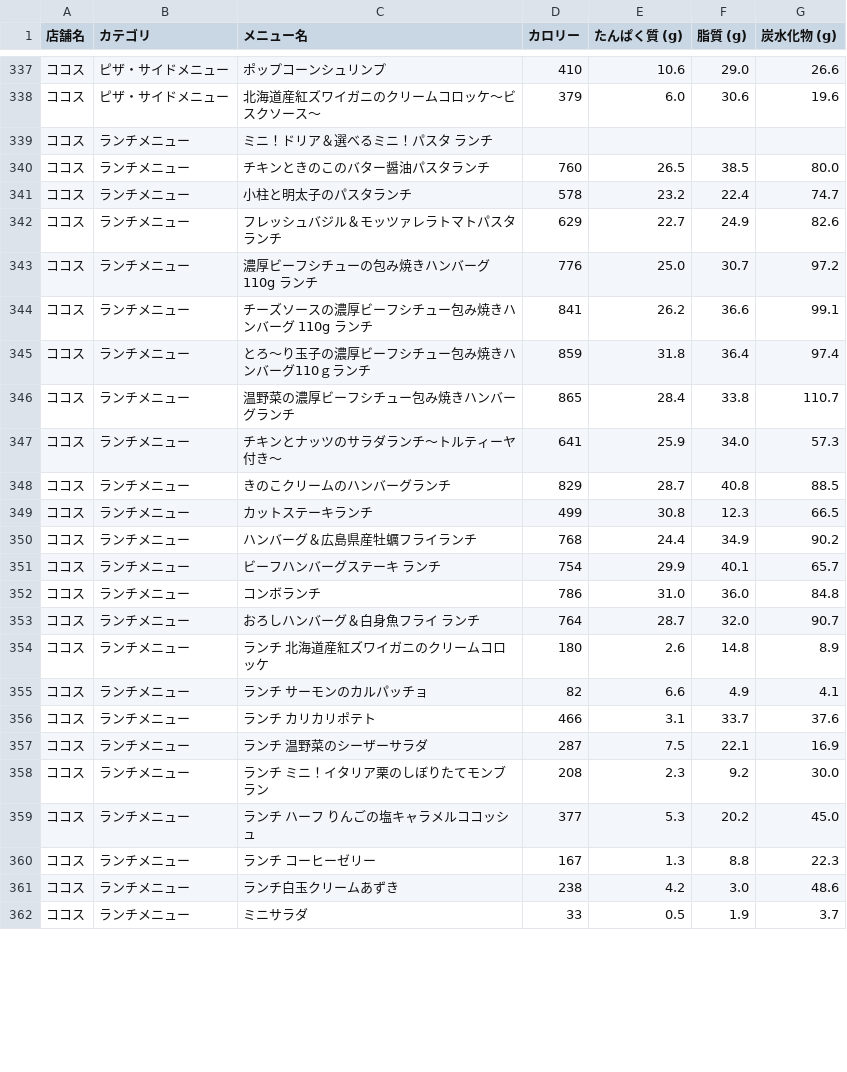
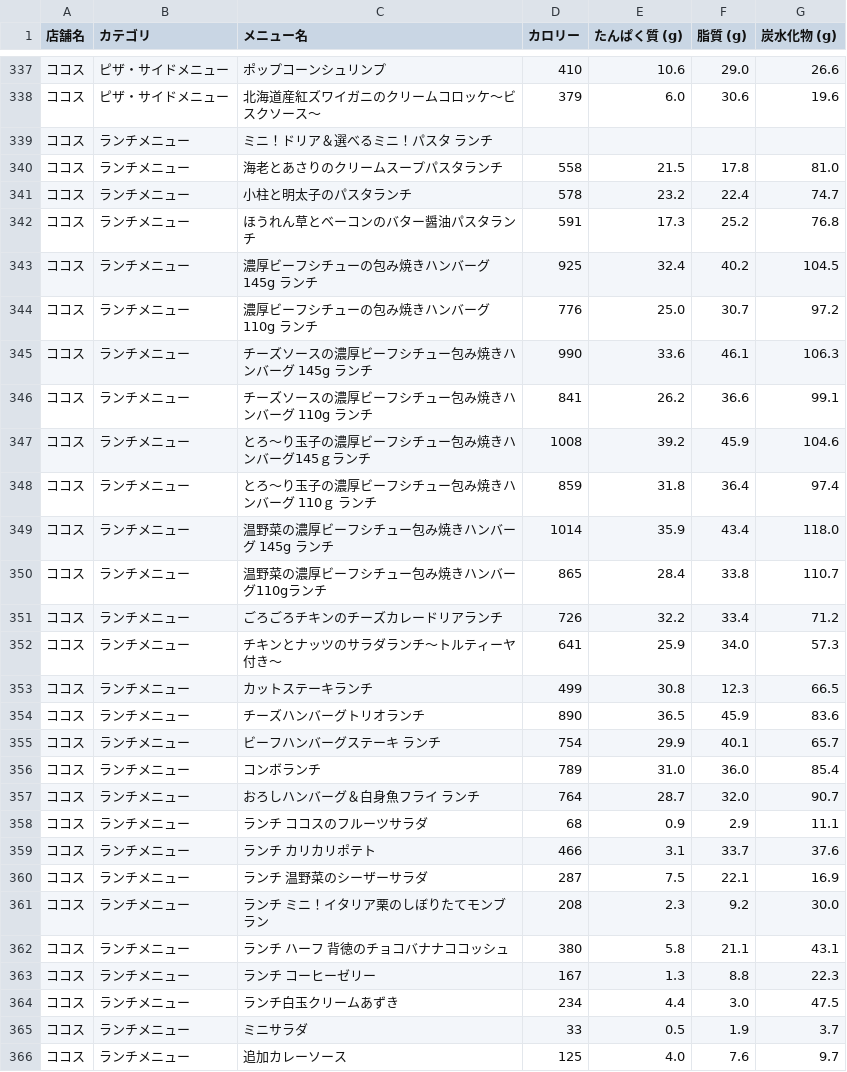
Before and after one commit to oimoemu/pfc-mcdonalds-auto, a CSV file: menu_data_all_chains.csv, drawn as a sheet; only a part is shown, gaps mark what is left out; the diff covers the shown part only.

```diff
--- a/menu_data_all_chains.csv
+++ b/menu_data_all_chains.csv
@@ -339,18 +339,21 @@
 ココス,ランチメニュー,ミニ！ドリア＆選べるミニ！パスタ ランチ,,,,
-ココス,ランチメニュー,チキンときのこのバター醤油パスタランチ,760,26.5,38.5,80.0
+ココス,ランチメニュー,海老とあさりのクリームスープパスタランチ,558,21.5,17.8,81.0
 ココス,ランチメニュー,小柱と明太子のパスタランチ,578,23.2,22.4,74.7
-ココス,ランチメニュー,フレッシュバジル＆モッツァレラトマトパスタランチ,629,22.7,24.9,82.6
+ココス,ランチメニュー,ほうれん草とベーコンのバター醤油パスタランチ,591,17.3,25.2,76.8
+ココス,ランチメニュー,濃厚ビーフシチューの包み焼きハンバーグ 145g ランチ,925,32.4,40.2,104.5
 ココス,ランチメニュー,濃厚ビーフシチューの包み焼きハンバーグ 110g ランチ,776,25.0,30.7,97.2
+ココス,ランチメニュー,チーズソースの濃厚ビーフシチュー包み焼きハンバーグ 145g ランチ,990,33.6,46.1,106.3
 ココス,ランチメニュー,チーズソースの濃厚ビーフシチュー包み焼きハンバーグ 110g ランチ,841,26.2,36.6,99.1
-ココス,ランチメニュー,とろ～り玉子の濃厚ビーフシチュー包み焼きハンバーグ110ｇランチ,859,31.8,36.4,97.4
-ココス,ランチメニュー,温野菜の濃厚ビーフシチュー包み焼きハンバーグランチ,865,28.4,33.8,110.7
+ココス,ランチメニュー,とろ～り玉子の濃厚ビーフシチュー包み焼きハンバーグ145ｇランチ,1008,39.2,45.9,104.6
+ココス,ランチメニュー,とろ～り玉子の濃厚ビーフシチュー包み焼きハンバーグ 110ｇ ランチ,859,31.8,36.4,97.4
+ココス,ランチメニュー,温野菜の濃厚ビーフシチュー包み焼きハンバーグ 145g ランチ,1014,35.9,43.4,118.0
+ココス,ランチメニュー,温野菜の濃厚ビーフシチュー包み焼きハンバーグ110gランチ,865,28.4,33.8,110.7
+ココス,ランチメニュー,ごろごろチキンのチーズカレードリアランチ,726,32.2,33.4,71.2
 ココス,ランチメニュー,チキンとナッツのサラダランチ～トルティーヤ付き～,641,25.9,34.0,57.3
-ココス,ランチメニュー,きのこクリームのハンバーグランチ,829,28.7,40.8,88.5
 ココス,ランチメニュー,カットステーキランチ,499,30.8,12.3,66.5
-ココス,ランチメニュー,ハンバーグ＆広島県産牡蠣フライランチ,768,24.4,34.9,90.2
+ココス,ランチメニュー,チーズハンバーグトリオランチ,890,36.5,45.9,83.6
 ココス,ランチメニュー,ビーフハンバーグステーキ ランチ,754,29.9,40.1,65.7
-ココス,ランチメニュー,コンボランチ,786,31.0,36.0,84.8
+ココス,ランチメニュー,コンボランチ,789,31.0,36.0,85.4
 ココス,ランチメニュー,おろしハンバーグ＆白身魚フライ ランチ,764,28.7,32.0,90.7
-ココス,ランチメニュー,ランチ 北海道産紅ズワイガニのクリームコロッケ,180,2.6,14.8,8.9
-ココス,ランチメニュー,ランチ サーモンのカルパッチョ,82,6.6,4.9,4.1
+ココス,ランチメニュー,ランチ ココスのフルーツサラダ,68,0.9,2.9,11.1
 ココス,ランチメニュー,ランチ カリカリポテト,466,3.1,33.7,37.6
@@ -358,5 +361,6 @@
 ココス,ランチメニュー,ランチ ミニ！イタリア栗のしぼりたてモンブラン,208,2.3,9.2,30.0
-ココス,ランチメニュー,ランチ ハーフ りんごの塩キャラメルココッシュ,377,5.3,20.2,45.0
+ココス,ランチメニュー,ランチ ハーフ 背徳のチョコバナナココッシュ,380,5.8,21.1,43.1
 ココス,ランチメニュー,ランチ コーヒーゼリー,167,1.3,8.8,22.3
-ココス,ランチメニュー,ランチ白玉クリームあずき,238,4.2,3.0,48.6
+ココス,ランチメニュー,ランチ白玉クリームあずき,234,4.4,3.0,47.5
 ココス,ランチメニュー,ミニサラダ,33,0.5,1.9,3.7
+ココス,ランチメニュー,追加カレーソース,125,4.0,7.6,9.7
```
Also changed, not shown: 30 edited cells elsewhere in this file.
